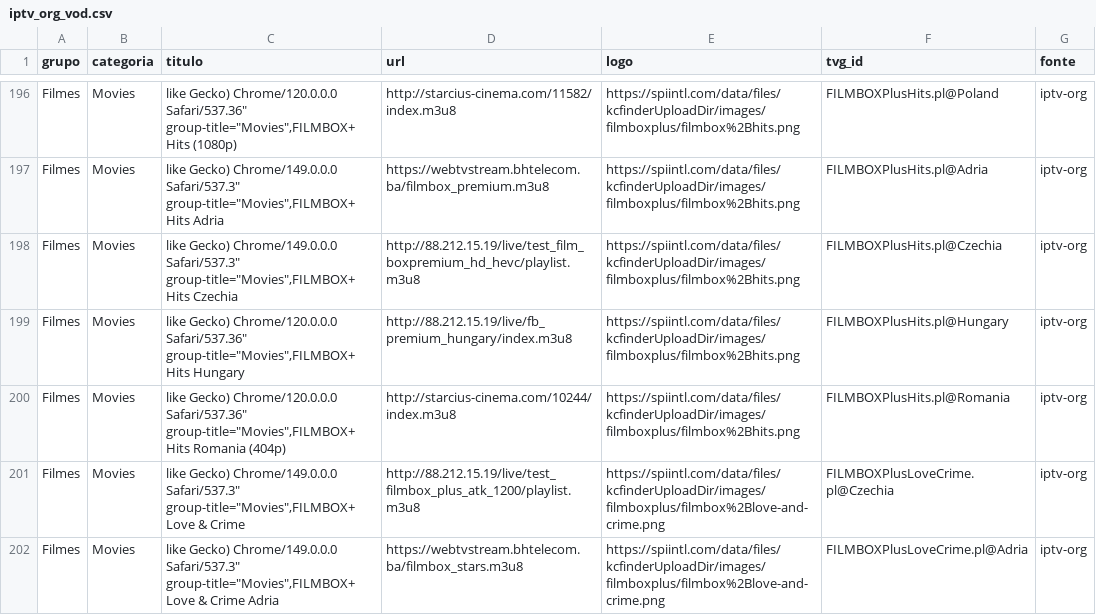
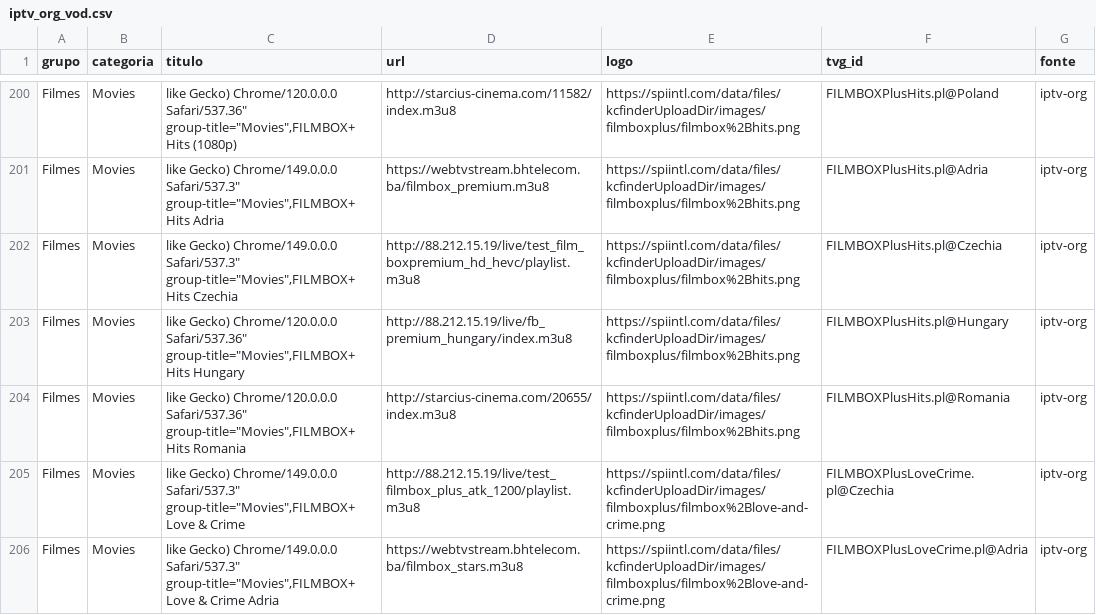
Before and after one commit to kaykewf13/animeout, a CSV file: sources/iptv_org_vod.csv, drawn as a sheet; only a part is shown, gaps mark what is left out; the diff covers the shown part only.

```diff
--- a/sources/iptv_org_vod.csv
+++ b/sources/iptv_org_vod.csv
@@ -199,3 +203,3 @@ Filmes,Movies,"like Gecko) Chrome/149.0.0.0 Safari/537.3"" group-title=""Movies"
 Filmes,Movies,"like Gecko) Chrome/120.0.0.0 Safari/537.36"" group-title=""Movies"",FILMBOX+ Hits Hungary",http://88.212.15.19/live/fb_premium_hungary/index.m3u8,https://spiintl.com/data/files/kcfinderUploadDir/images/filmboxplus/filmbox%2Bhits.png,FILMBOXPlusHits.pl@Hungary,iptv-org
-Filmes,Movies,"like Gecko) Chrome/120.0.0.0 Safari/537.36"" group-title=""Movies"",FILMBOX+ Hits Romania (404p)",http://starcius-cinema.com/10244/index.m3u8,https://spiintl.com/data/files/kcfinderUploadDir/images/filmboxplus/filmbox%2Bhits.png,FILMBOXPlusHits.pl@Romania,iptv-org
+Filmes,Movies,"like Gecko) Chrome/120.0.0.0 Safari/537.36"" group-title=""Movies"",FILMBOX+ Hits Romania",http://starcius-cinema.com/20655/index.m3u8,https://spiintl.com/data/files/kcfinderUploadDir/images/filmboxplus/filmbox%2Bhits.png,FILMBOXPlusHits.pl@Romania,iptv-org
 Filmes,Movies,"like Gecko) Chrome/149.0.0.0 Safari/537.3"" group-title=""Movies"",FILMBOX+ Love & Crime",http://88.212.15.19/live/test_filmbox_plus_atk_1200/playlist.m3u8,https://spiintl.com/data/files/kcfinderUploadDir/images/filmboxplus/filmbox%2Blove-and-crime.png,FILMBOXPlusLoveCrime.pl@Czechia,iptv-org
```
Also changed, not shown: 6 added rows, 2 removed rows and 5 edited cells elsewhere in this file, 2 other files.
